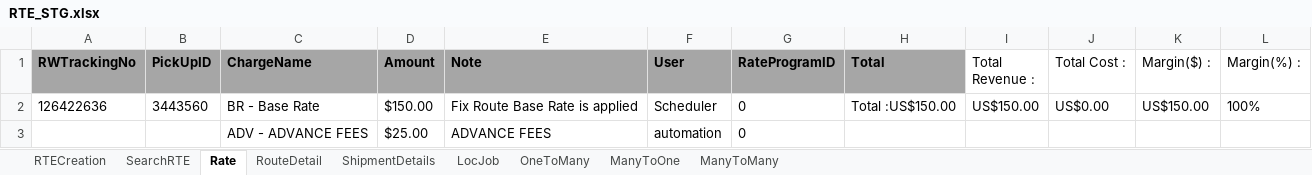
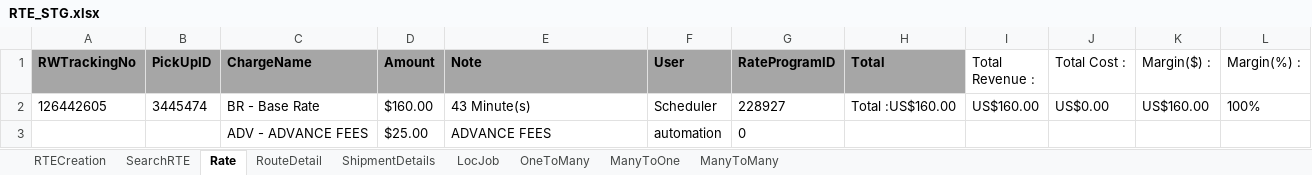
Before and after one commit to RavinaSamyak01/RTE, an Excel workbook: RTE/src/main/resources/RTE_STG.xlsx, sheet Rate, drawn as a sheet; values as stored, in another font and other column widths than the file's, no borders; the diff names each change by its address in the sheet, - before the commit and + after, or states it on an @@ line.

```diff
--- a/RTE/src/main/resources/RTE_STG.xlsx (sheet Rate)
+++ b/RTE/src/main/resources/RTE_STG.xlsx (sheet Rate)
-A2 (RWTrackingNo): 126422636
+A2 (RWTrackingNo): 126442605
-B2 (PickUpID): 3443560
+B2 (PickUpID): 3445474
-D2 (Amount): $150.00
+D2 (Amount): $160.00
-E2 (Note): Fix Route Base Rate is applied
+E2 (Note): 43 Minute(s)
-G2 (RateProgramID): 0
+G2 (RateProgramID): 228927
-H2 (Total): Total :US$150.00
+H2 (Total): Total :US$160.00
-I2 (Total Revenue :): US$150.00
+I2 (Total Revenue :): US$160.00
-K2 (Margin($) :): US$150.00
+K2 (Margin($) :): US$160.00
```
Also changed, not shown: sheet OneToMany, sheet SearchRTE, sheet ManyToOne, sheet ManyToMany, sheet RouteDetail, sheet RTECreation, 2 more sheets, 9 other files.
